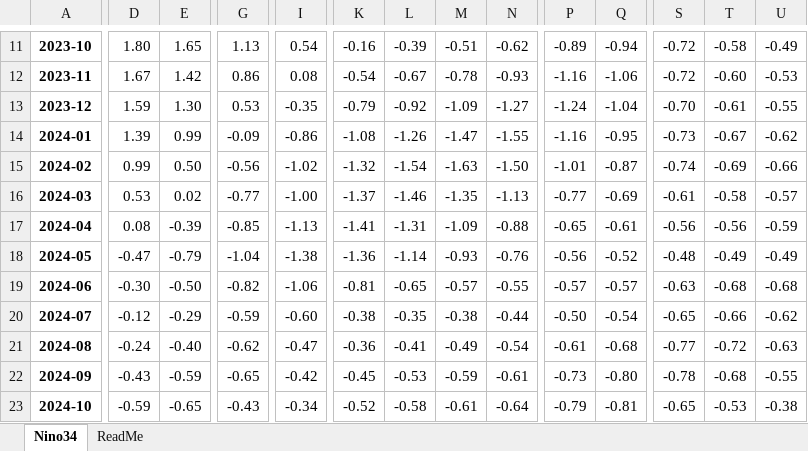
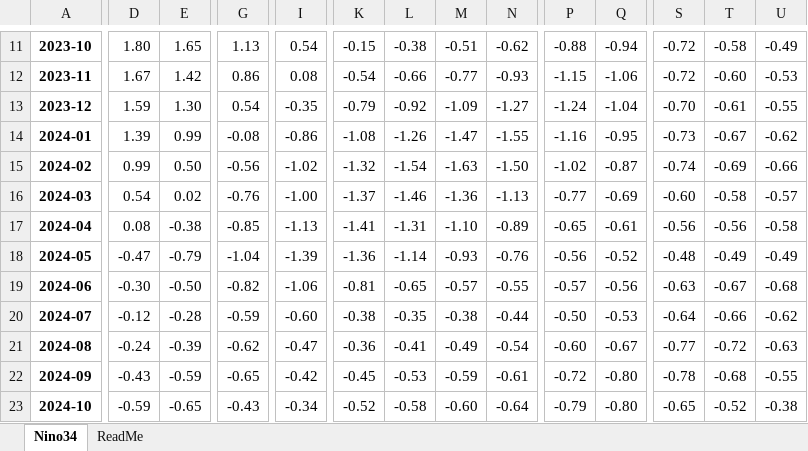
Before and after one commit to senclimate/sen_homepage, an Excel workbook: content/climate/XRO/XRO_ENSO_fcst.xlsx, sheet Nino34, drawn as a sheet; only a part is shown, gaps mark what is left out; values as stored, in another font and other column widths than the file's, no borders; the diff covers the shown part only; the diff names each change by its address in the sheet, - before the commit and + after, or states it on an @@ line.

```diff
--- a/content/climate/XRO/XRO_ENSO_fcst.xlsx (sheet Nino34)
+++ b/content/climate/XRO/XRO_ENSO_fcst.xlsx (sheet Nino34)
-K11: -0.16
+K11: -0.15
-L11: -0.39
+L11: -0.38
-P11: -0.89
+P11: -0.88
-L12: -0.67
+L12: -0.66
-M12: -0.78
+M12: -0.77
-P12: -1.16
+P12: -1.15
-G13: 0.53
+G13: 0.54
-G14: -0.09
+G14: -0.08
-P15: -1.01
+P15: -1.02
-D16: 0.53
+D16: 0.54
-G16: -0.77
+G16: -0.76
-M16: -1.35
+M16: -1.36
-S16: -0.61
+S16: -0.60
-E17: -0.39
+E17: -0.38
-M17: -1.09
+M17: -1.10
-N17: -0.88
+N17: -0.89
-U17: -0.59
+U17: -0.58
-I18: -1.38
+I18: -1.39
-Q19: -0.57
+Q19: -0.56
-T19: -0.68
+T19: -0.67
-E20: -0.29
+E20: -0.28
-Q20: -0.54
+Q20: -0.53
-S20: -0.65
+S20: -0.64
-E21: -0.40
+E21: -0.39
-P21: -0.61
+P21: -0.60
-Q21: -0.68
+Q21: -0.67
-P22: -0.73
+P22: -0.72
-M23: -0.61
+M23: -0.60
-Q23: -0.81
+Q23: -0.80
-T23: -0.53
+T23: -0.52
```
Also changed, not shown: 2 added rows, 1 removed row and 75 edited cells elsewhere in this sheet, 35 other files.
